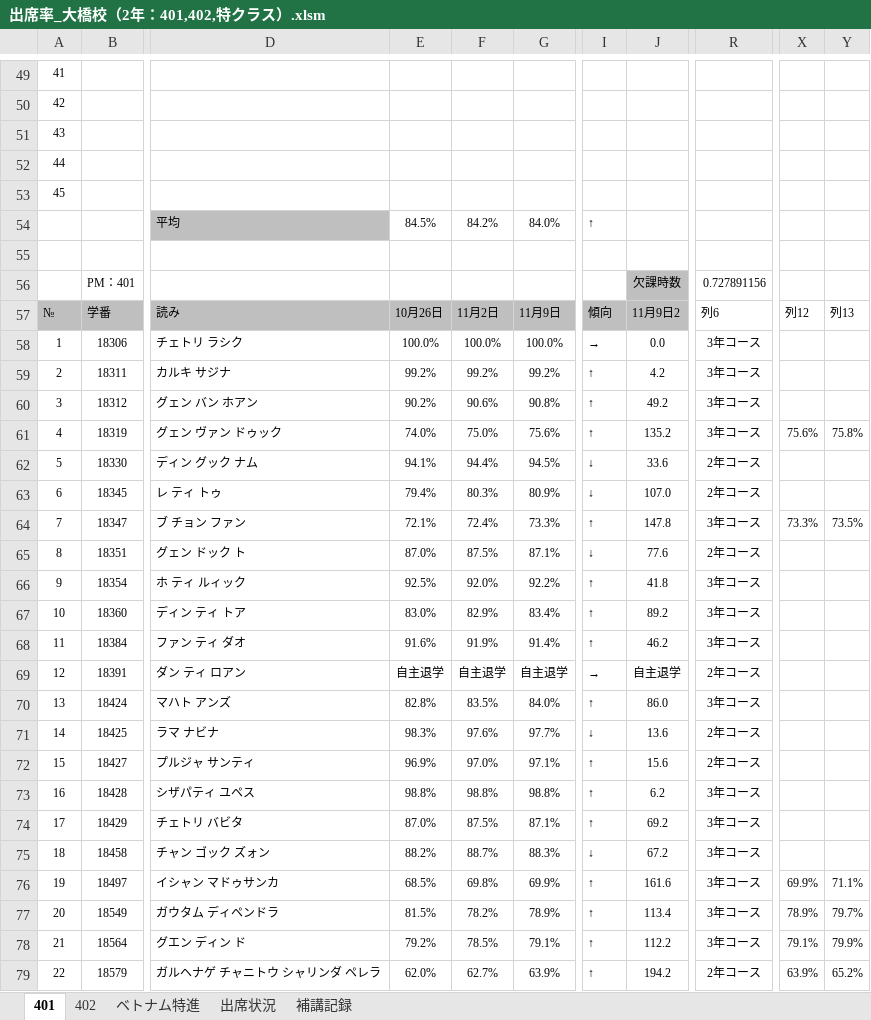
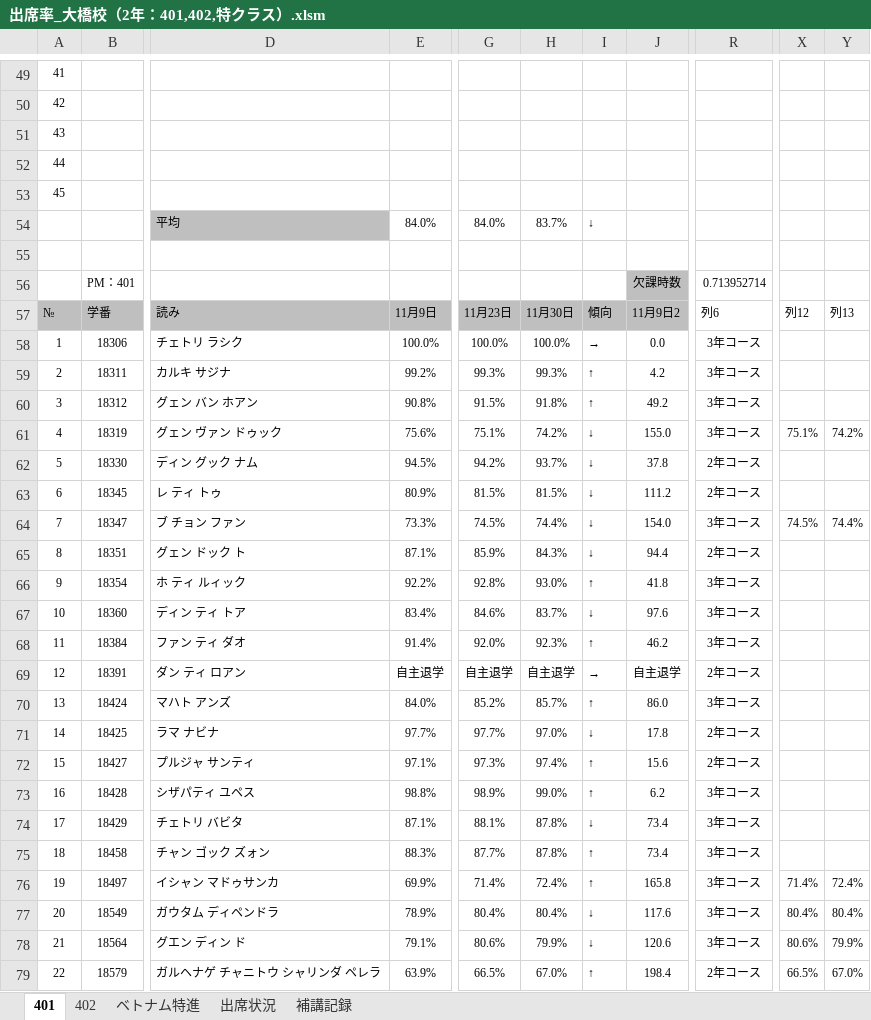
Before and after one commit to yuedackg/hokou, an Excel workbook: 出席率_大橋校（2年：401,402,特クラス）.xlsm, sheet 401, drawn as a sheet; only a part is shown, gaps mark what is left out; values as stored, in another font and other column widths than the file's, no borders; conditional formats and table styles not drawn; removed rows and columns are numbered as before the commit, all else as after; the diff covers the shown part only; the diff names each change by its address in the sheet, - before the commit and + after, or states it on an @@ line.

```diff
--- a/出席率_大橋校（2年：401,402,特クラス）.xlsm (sheet 401)
+++ b/出席率_大橋校（2年：401,402,特クラス）.xlsm (sheet 401)
-column E, rows 54-79: 84.5% |  |  | 10月26日 | 100.0% | 99.2% | 90.2% | 74.0% | 94.1% | 79.4% | 72.1% | 87.0% | 92.5% | 83.0% | 91.6% | 自主退学 | 82.8% | 98.3% | 96.9% | 98.8% | 87.0% | 88.2% | 68.5% | 81.5% | 79.2% | 62.0%
-column F, rows 54-79: 84.2% |  |  | 11月2日 | 100.0% | 99.2% | 90.6% | 75.0% | 94.4% | 80.3% | 72.4% | 87.5% | 92.0% | 82.9% | 91.9% | 自主退学 | 83.5% | 97.6% | 97.0% | 98.8% | 87.5% | 88.7% | 69.8% | 78.2% | 78.5% | 62.7%
+column G, rows 54-79: 84.0% |  |  | 11月23日 | 100.0% | 99.3% | 91.5% | 75.1% | 94.2% | 81.5% | 74.5% | 85.9% | 92.8% | 84.6% | 92.0% | 自主退学 | 85.2% | 97.7% | 97.3% | 98.9% | 88.1% | 87.7% | 71.4% | 80.4% | 80.6% | 66.5%
+column H, rows 54-79: 83.7% |  |  | 11月30日 | 100.0% | 99.3% | 91.8% | 74.2% | 93.7% | 81.5% | 74.4% | 84.3% | 93.0% | 83.7% | 92.3% | 自主退学 | 85.7% | 97.0% | 97.4% | 99.0% | 87.8% | 87.8% | 72.4% | 80.4% | 79.9% | 67.0%
-I54: ↑
+I54: ↓
-R56: 0.727891156
+R56: 0.713952714
-I61: ↑
+I61: ↓
-J61: 135.2
+J61: 155.0
-X61: 75.6%
+X61: 75.1%
-Y61: 75.8%
+Y61: 74.2%
-J62: 33.6
+J62: 37.8
-J63: 107.0
+J63: 111.2
-I64: ↑
+I64: ↓
-J64: 147.8
+J64: 154.0
-X64: 73.3%
+X64: 74.5%
-Y64: 73.5%
+Y64: 74.4%
-J65: 77.6
+J65: 94.4
-I67: ↑
+I67: ↓
-J67: 89.2
+J67: 97.6
-J71: 13.6
+J71: 17.8
-I74: ↑
+I74: ↓
-J74: 69.2
+J74: 73.4
-I75: ↓
+I75: ↑
-J75: 67.2
+J75: 73.4
-J76: 161.6
+J76: 165.8
-X76: 69.9%
+X76: 71.4%
-Y76: 71.1%
+Y76: 72.4%
-I77:I78: ↑
+I77:I78: ↓
-J77: 113.4
+J77: 117.6
-X77: 78.9%
+X77: 80.4%
-Y77: 79.7%
+Y77: 80.4%
-J78: 112.2
+J78: 120.6
-X78: 79.1%
+X78: 80.6%
-J79: 194.2
+J79: 198.4
-X79: 63.9%
+X79: 66.5%
-Y79: 65.2%
+Y79: 67.0%
```
Also changed, not shown: 75 edited cells, cell formats and merged cells elsewhere in this sheet, sheet 出席状況, sheet 402, sheet ベトナム特進, formulas that keep their value, 1 other file.
